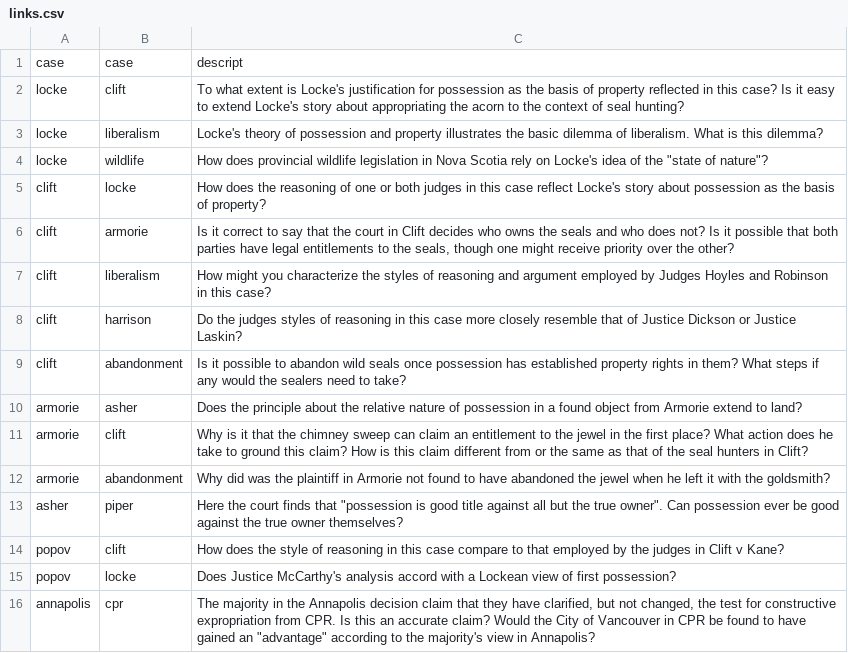
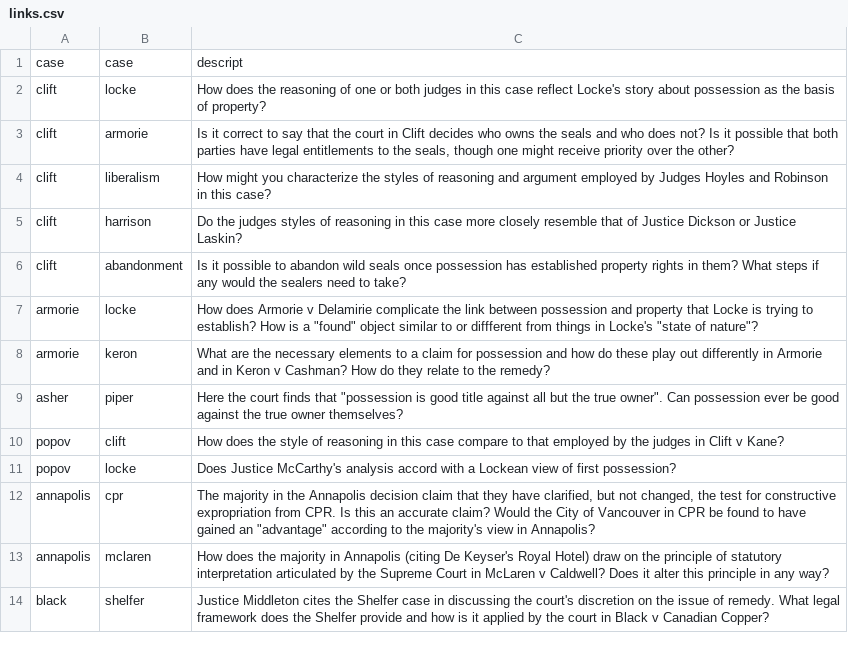
Before and after one commit to radish-es/casebook-property, a CSV file: assets/links.csv, drawn as a sheet; only a part is shown; the shorter side is filled out with more unchanged rows; the diff covers the shown part only.

```diff
--- a/assets/links.csv
+++ b/assets/links.csv
@@ -1,5 +1,2 @@
 case,case,descript
-locke,clift,To what extent is Locke's justification for possession as the basis of property reflected in this case? Is it easy to extend Locke's story about appropriating the acorn to the context of seal hunting?
-locke,liberalism,Locke's theory of possession and property illustrates the basic dilemma of liberalism. What is this dilemma?
-locke,wildlife,"How does provincial wildlife legislation in Nova Scotia rely on Locke's idea of the ""state of nature""?"
 clift,locke,How does the reasoning of one or both judges in this case reflect Locke's story about possession as the basis of property?
@@ -9,5 +6,4 @@ clift,harrison, Do the judges styles of reasoning in this case more closely rese
 clift,abandonment,Is it possible to abandon wild seals once possession has established property rights in them? What steps if any would the sealers need to take?
-armorie,asher,Does the principle about the relative nature of possession in a found object from Armorie extend to land?
-armorie,clift,Why is it that the chimney sweep can claim an entitlement to the jewel in the first place? What action does he take to ground this claim? How is this claim different from or the same as that of the seal hunters in Clift?
-armorie,abandonment,Why did was the plaintiff in Armorie not found to have abandoned the jewel when he left it with the goldsmith?
+armorie,locke,"How does Armorie v Delamirie complicate the link between possession and property that Locke is trying to establish? How is a ""found"" object similar to or diffferent from things in Locke's ""state of nature""?"
+armorie,keron,What are the necessary elements to a claim for possession and how do these play out differently in Armorie and in Keron v Cashman? How do they relate to the remedy?
 asher,piper,"Here the court finds that ""possession is good title against all but the true owner"". Can possession ever be good against the true owner themselves?"
```
Also changed, not shown: 11 added rows, 4 removed rows and 1 edited cell elsewhere in this file, 9 other files.
